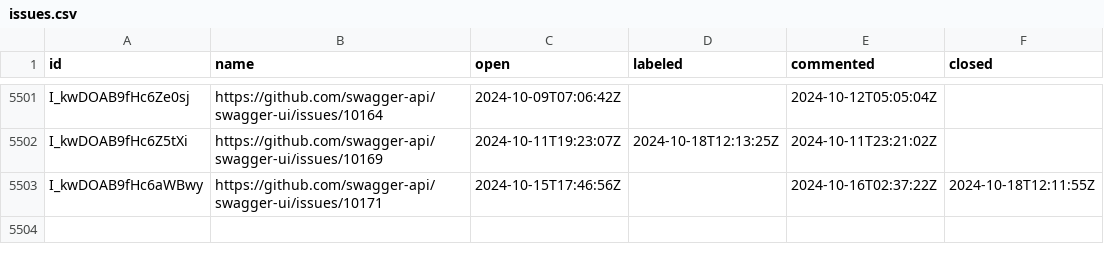
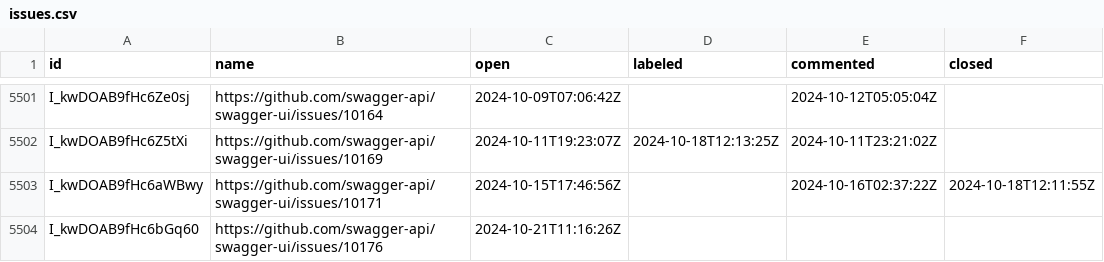
Before and after one commit to SmartBear/swagger-oselvar-metrics, a CSV file: data/swagger-api/swagger-ui/issues.csv, drawn as a sheet; only a part is shown, gaps mark what is left out.

```diff
--- a/data/swagger-api/swagger-ui/issues.csv
+++ b/data/swagger-api/swagger-ui/issues.csv
@@ -5503 +5503,2 @@ I_kwDOAB9fHc6Z5tXi,https://github.com/swagger-api/swagger-ui/issues/10169,2024-1
 I_kwDOAB9fHc6aWBwy,https://github.com/swagger-api/swagger-ui/issues/10171,2024-10-15T17:46:56Z,,2024-10-16T02:37:22Z,2024-10-18T12:11:55Z
+I_kwDOAB9fHc6bGq60,https://github.com/swagger-api/swagger-ui/issues/10176,2024-10-21T11:16:26Z,,,
```
